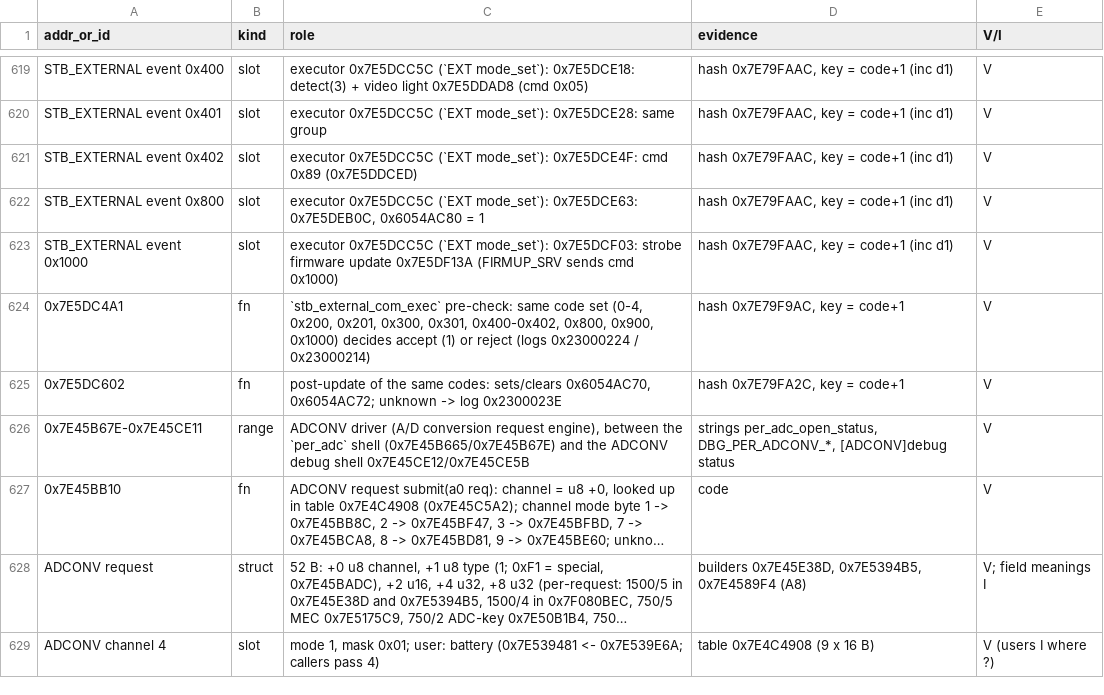
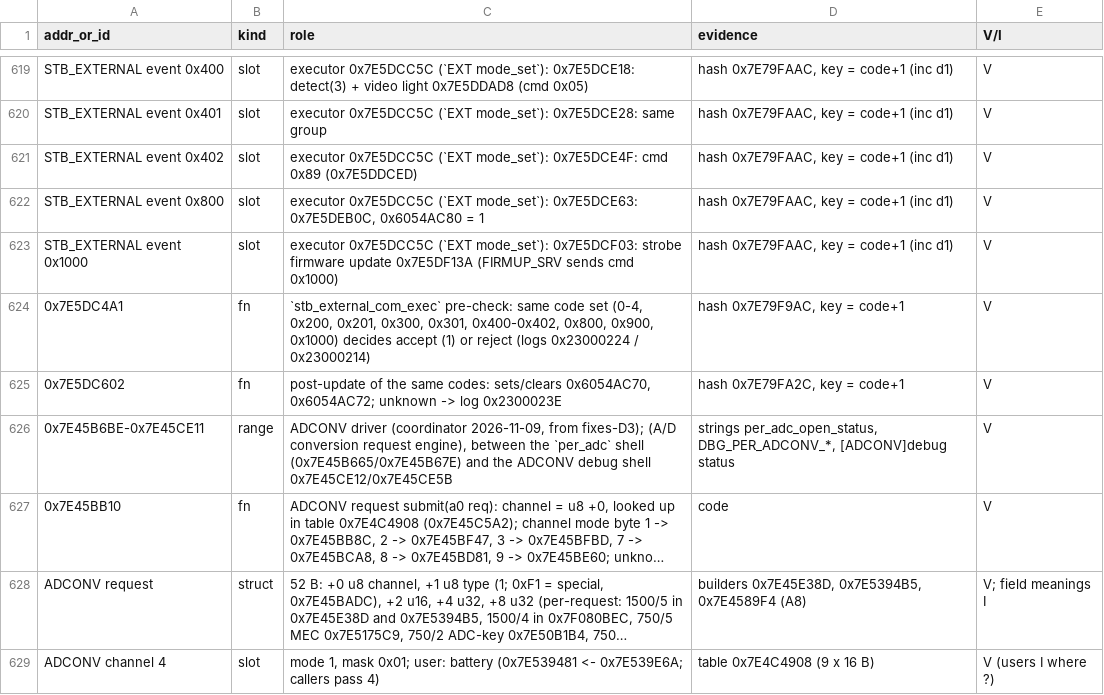
Before and after one commit to cfu288/EPM2Mod, a TSV file: experiments/2026-11-08-feature-map/sections/15b-camera-core-index.tsv, drawn as a sheet; only a part is shown, gaps mark what is left out; long unchanged cells end in …; the diff names each change by its address in the sheet, - before the commit and + after, or states it on an @@ line.

```diff
--- a/experiments/2026-11-08-feature-map/sections/15b-camera-core-index.tsv
+++ b/experiments/2026-11-08-feature-map/sections/15b-camera-core-index.tsv
-A626 (addr_or_id): 0x7E45B67E-0x7E45CE11
+A626 (addr_or_id): 0x7E45B6BE-0x7E45CE11
-C626 (role): ADCONV driver (A/D conversion…
+C626 (role): ADCONV driver (coordinator 2026-11-09, from fixes-D3); (A/D conversion…
```
Also changed, not shown: experiments/2026-11-08-feature-map/sections/15c-event-id-fixes.tsv, experiments/2026-11-08-feature-map/sections/15d-protocols-platform.tsv, 3 other files.
